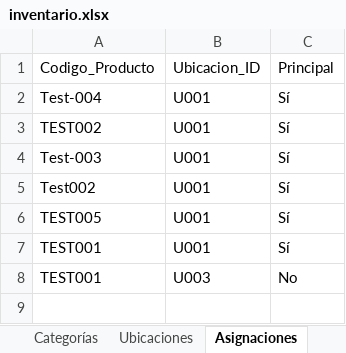
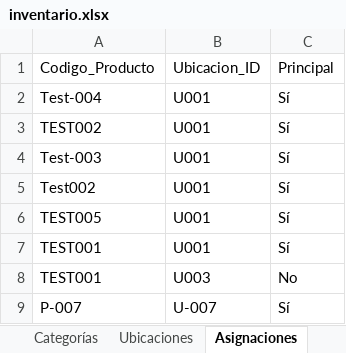
Before and after one commit to JunyMSAI/FerreteriaMS, an Excel workbook: 03_Aplicacion/inventario.xlsx, sheet Asignaciones, drawn as a sheet; values as stored, in another font and other column widths than the file's, no borders; the diff names each change by its address in the sheet, - before the commit and + after, or states it on an @@ line.

```diff
--- a/03_Aplicacion/inventario.xlsx (sheet Asignaciones)
+++ b/03_Aplicacion/inventario.xlsx (sheet Asignaciones)
+row 9: P-007 | U-007 | Sí
```
Also changed, not shown: sheet Productos.
